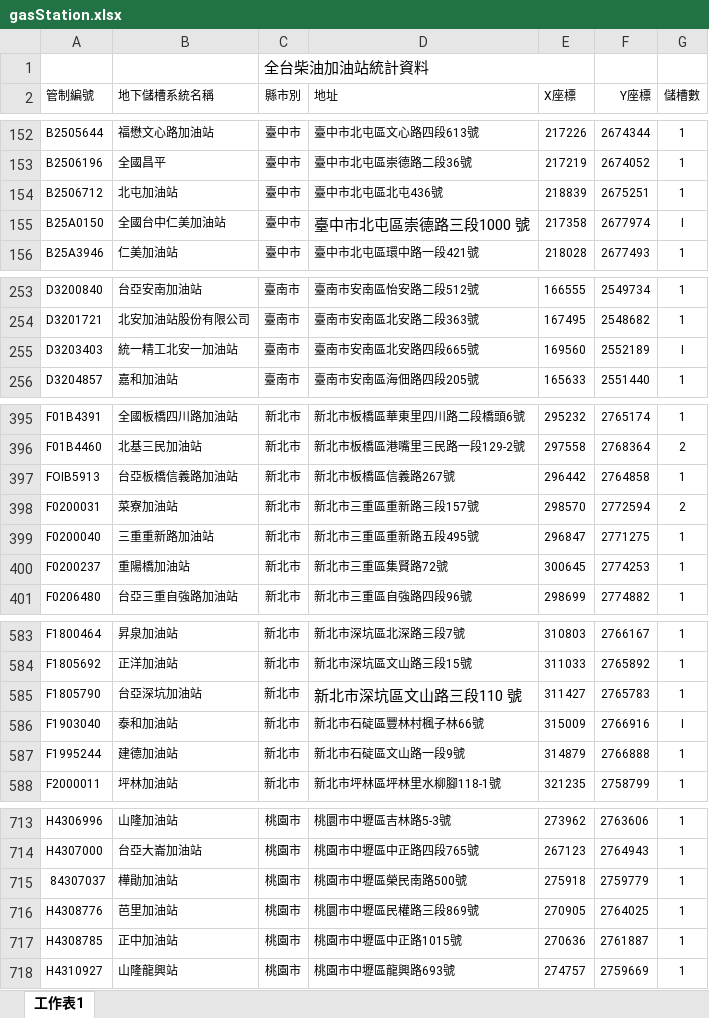
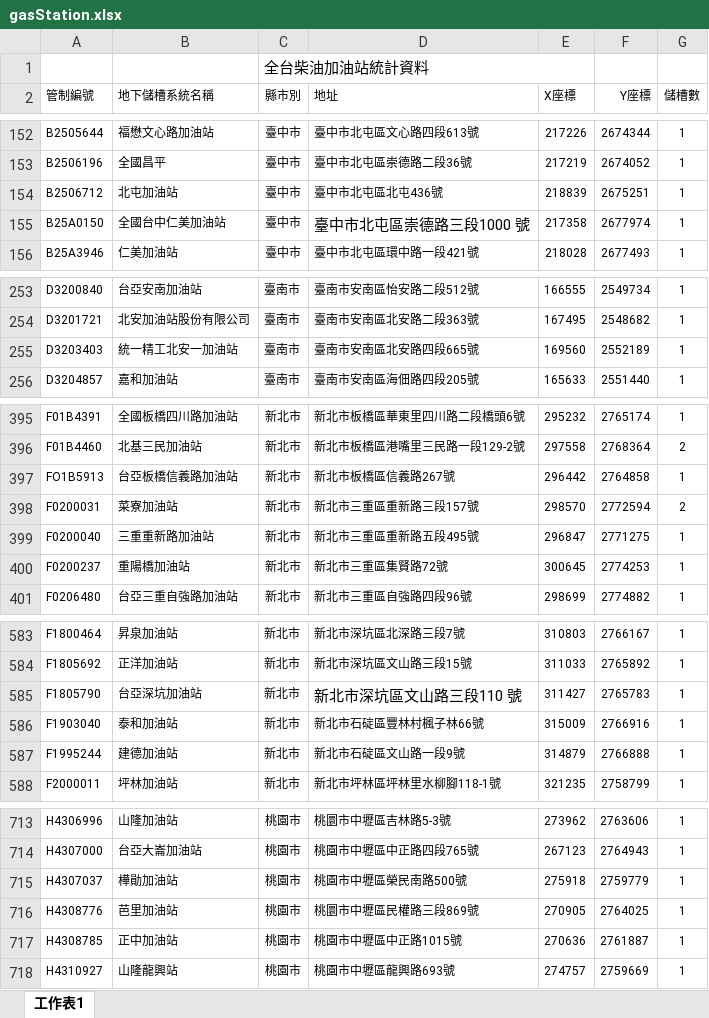
Before and after one commit to karateboy/gb, an Excel workbook: import/gasStation.xlsx, sheet 工作表1, drawn as a sheet; only a part is shown, gaps mark what is left out; values as stored, in another font and other column widths than the file's, no borders; the diff covers the shown part only; the diff names each change by its address in the sheet, - before the commit and + after, or states it on an @@ line.

```diff
--- a/import/gasStation.xlsx (sheet 工作表1)
+++ b/import/gasStation.xlsx (sheet 工作表1)
-G155 (儲槽數): I
+G155 (儲槽數): 1
-G255 (儲槽數): I
+G255 (儲槽數): 1
-A397 (管制編號): FOIB5913
+A397 (管制編號): FO1B5913
-G586 (儲槽數): I
+G586 (儲槽數): 1
-A715 (管制編號): 84307037
+A715 (管制編號): H4307037
```
Also changed, not shown: 44 edited cells elsewhere in this sheet, import/tank.xlsx, 14 other files.
